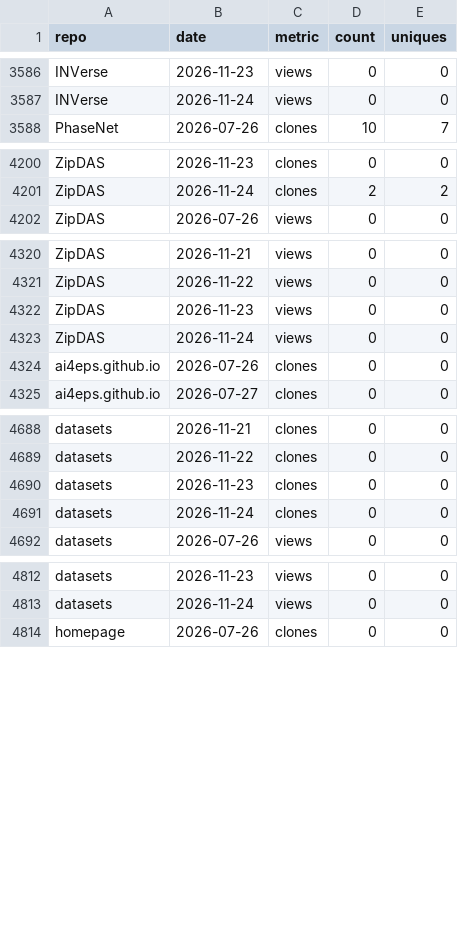
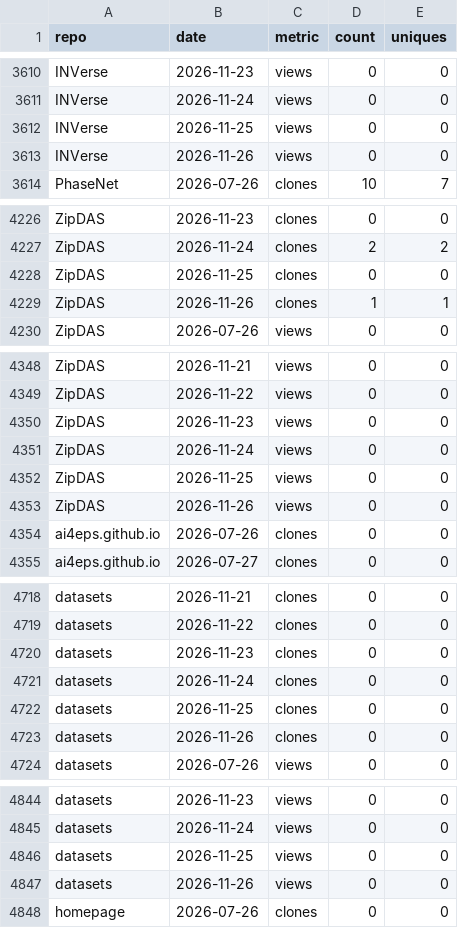
Before and after one commit to AI4EPS/.github, a CSV file: data/github-traffic.csv, drawn as a sheet; only a part is shown, gaps mark what is left out; the diff covers the shown part only.

```diff
--- a/data/github-traffic.csv
+++ b/data/github-traffic.csv
@@ -3587,2 +3611,4 @@ INVerse,2026-11-23,views,0,0
 INVerse,2026-11-24,views,0,0
+INVerse,2026-11-25,views,0,0
+INVerse,2026-11-26,views,0,0
 PhaseNet,2026-07-26,clones,10,7
@@ -4201,2 +4227,4 @@ ZipDAS,2026-11-23,clones,0,0
 ZipDAS,2026-11-24,clones,2,2
+ZipDAS,2026-11-25,clones,0,0
+ZipDAS,2026-11-26,clones,1,1
 ZipDAS,2026-07-26,views,0,0
@@ -4323,2 +4351,4 @@ ZipDAS,2026-11-23,views,0,0
 ZipDAS,2026-11-24,views,0,0
+ZipDAS,2026-11-25,views,0,0
+ZipDAS,2026-11-26,views,0,0
 ai4eps.github.io,2026-07-26,clones,0,0
@@ -4691,2 +4721,4 @@ datasets,2026-11-23,clones,0,0
 datasets,2026-11-24,clones,0,0
+datasets,2026-11-25,clones,0,0
+datasets,2026-11-26,clones,0,0
 datasets,2026-07-26,views,0,0
@@ -4813,2 +4845,4 @@ datasets,2026-11-23,views,0,0
 datasets,2026-11-24,views,0,0
+datasets,2026-11-25,views,0,0
+datasets,2026-11-26,views,0,0
 homepage,2026-07-26,clones,0,0
```
Also changed, not shown: 28 added rows elsewhere in this file, data/github-repos.csv.
